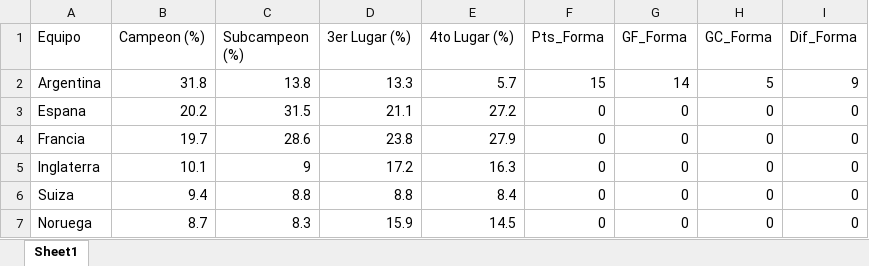
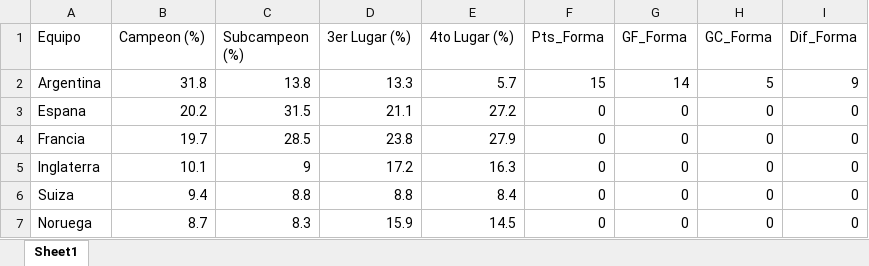
Before and after one commit to jamesg19/fifa-wc-predictor-crisp-dm, an Excel workbook: output_powerbi/top4_modelo_ml.xlsx, sheet Sheet1, drawn as a sheet; values as stored, in another font and other column widths than the file's, no borders; the diff names each change by its address in the sheet, - before the commit and + after, or states it on an @@ line.

Commit message:
feat: run new data analyst

```diff
--- a/output_powerbi/top4_modelo_ml.xlsx (sheet Sheet1)
+++ b/output_powerbi/top4_modelo_ml.xlsx (sheet Sheet1)
-C4 (Subcampeon (%)): 28.6
+C4 (Subcampeon (%)): 28.5
```
Also changed, not shown: 10 other files.
